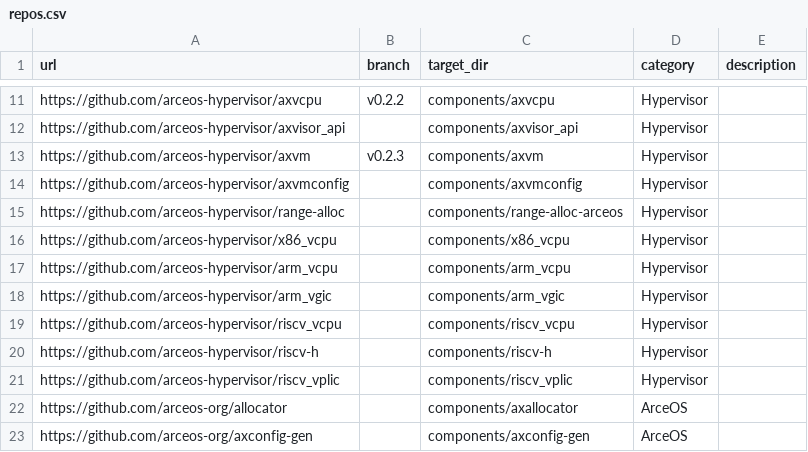
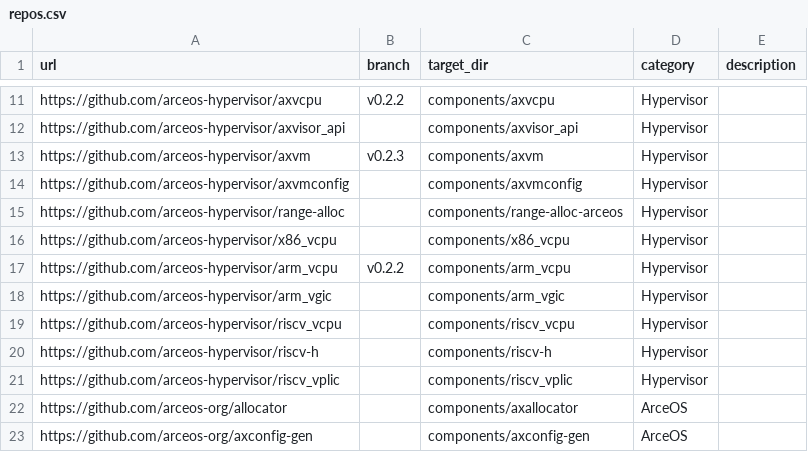
Before and after one commit to arceos-hypervisor/tgoskits, a CSV file: scripts/repo/repos.csv, drawn as a sheet; only a part is shown, gaps mark what is left out.

Commit message:
fix: 更新 arm_vcpu 版本号至 v0.2.2

```diff
--- a/scripts/repo/repos.csv
+++ b/scripts/repo/repos.csv
@@ -16,3 +16,3 @@ https://github.com/arceos-hypervisor/range-alloc,,components/range-alloc-arceos,
 https://github.com/arceos-hypervisor/x86_vcpu,,components/x86_vcpu,Hypervisor,
-https://github.com/arceos-hypervisor/arm_vcpu,,components/arm_vcpu,Hypervisor,
+https://github.com/arceos-hypervisor/arm_vcpu,v0.2.2,components/arm_vcpu,Hypervisor,
 https://github.com/arceos-hypervisor/arm_vgic,,components/arm_vgic,Hypervisor,
```
